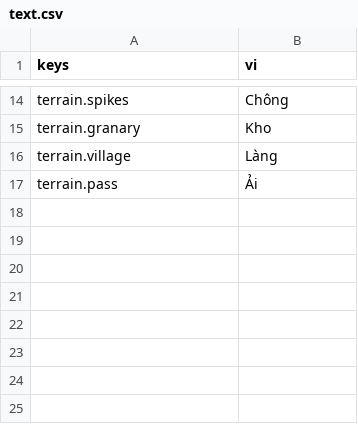
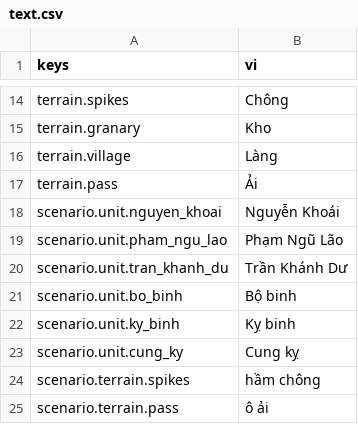
Before and after one commit to tuantrunglc/chong-nguyen-mong, a CSV file: game/i18n/text.csv, drawn as a sheet; only a part is shown, gaps mark what is left out.

```diff
--- a/game/i18n/text.csv
+++ b/game/i18n/text.csv
@@ -17 +17,9 @@ terrain.village,Làng
 terrain.pass,Ải
+scenario.unit.nguyen_khoai,Nguyễn Khoái
+scenario.unit.pham_ngu_lao,Phạm Ngũ Lão
+scenario.unit.tran_khanh_du,Trần Khánh Dư
+scenario.unit.bo_binh,Bộ binh
+scenario.unit.ky_binh,Kỵ binh
+scenario.unit.cung_ky,Cung kỵ
+scenario.terrain.spikes,hầm chông
+scenario.terrain.pass,ô ải
```
Also changed, not shown: 25 other files.
